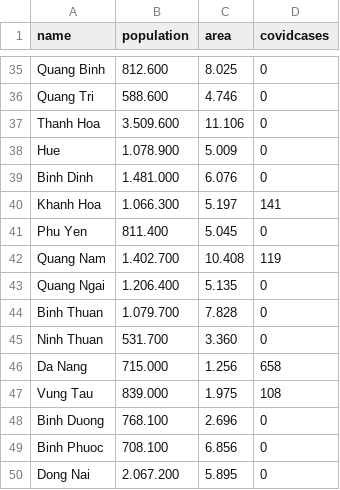
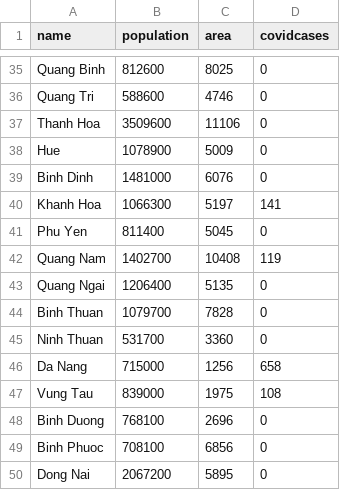
Before and after one commit to hhoangphuoc/My-DataAnalysis-Project, a CSV file: Analysing Vietnamese Covid Situation/data/vietnamesePopulation.csv, drawn as a sheet; only a part is shown, gaps mark what is left out; the diff covers the shown part only; the diff names each change by its address in the sheet, - before the commit and + after, or states it on an @@ line.

```diff
--- a/Analysing Vietnamese Covid Situation/data/vietnamesePopulation.csv
+++ b/Analysing Vietnamese Covid Situation/data/vietnamesePopulation.csv
-B35 (population): 812.600
+B35 (population): 812600
-C35 (area): 8.025
+C35 (area): 8025
-B36 (population): 588.600
+B36 (population): 588600
-C36 (area): 4.746
+C36 (area): 4746
-B37 (population): 3.509.600
+B37 (population): 3509600
-C37 (area): 11.106
+C37 (area): 11106
-B38 (population): 1.078.900
+B38 (population): 1078900
-C38 (area): 5.009
+C38 (area): 5009
-B39 (population): 1.481.000
+B39 (population): 1481000
-C39 (area): 6.076
+C39 (area): 6076
-B40 (population): 1.066.300
+B40 (population): 1066300
-C40 (area): 5.197
+C40 (area): 5197
-B41 (population): 811.400
+B41 (population): 811400
-C41 (area): 5.045
+C41 (area): 5045
-B42 (population): 1.402.700
+B42 (population): 1402700
-C42 (area): 10.408
+C42 (area): 10408
-B43 (population): 1.206.400
+B43 (population): 1206400
-C43 (area): 5.135
+C43 (area): 5135
-B44 (population): 1.079.700
+B44 (population): 1079700
-C44 (area): 7.828
+C44 (area): 7828
-B45 (population): 531.700
+B45 (population): 531700
-C45 (area): 3.360
+C45 (area): 3360
-B46 (population): 715.000
+B46 (population): 715000
-C46 (area): 1.256
+C46 (area): 1256
-B47 (population): 839.000
+B47 (population): 839000
-C47 (area): 1.975
+C47 (area): 1975
-B48 (population): 768.100
+B48 (population): 768100
-C48 (area): 2.696
+C48 (area): 2696
-B49 (population): 708.100
+B49 (population): 708100
-C49 (area): 6.856
+C49 (area): 6856
-B50 (population): 2.067.200
+B50 (population): 2067200
-C50 (area): 5.895
+C50 (area): 5895
```
Also changed, not shown: 93 edited cells elsewhere in this file.
